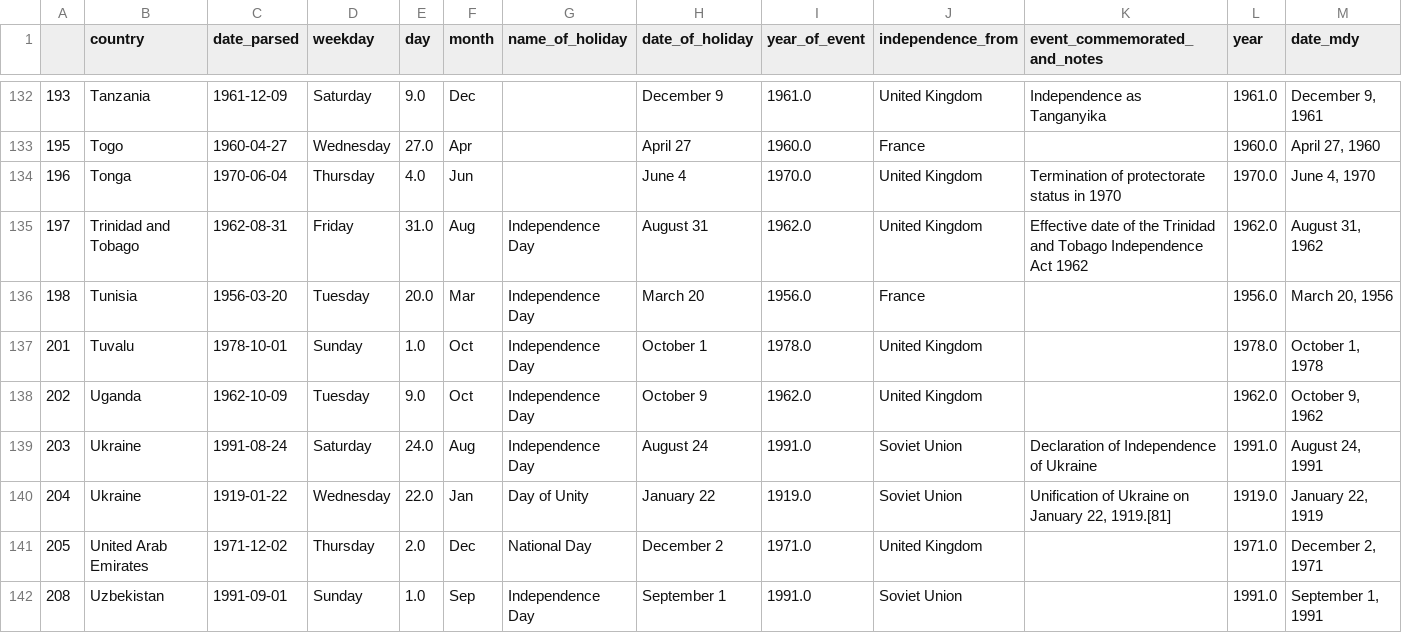
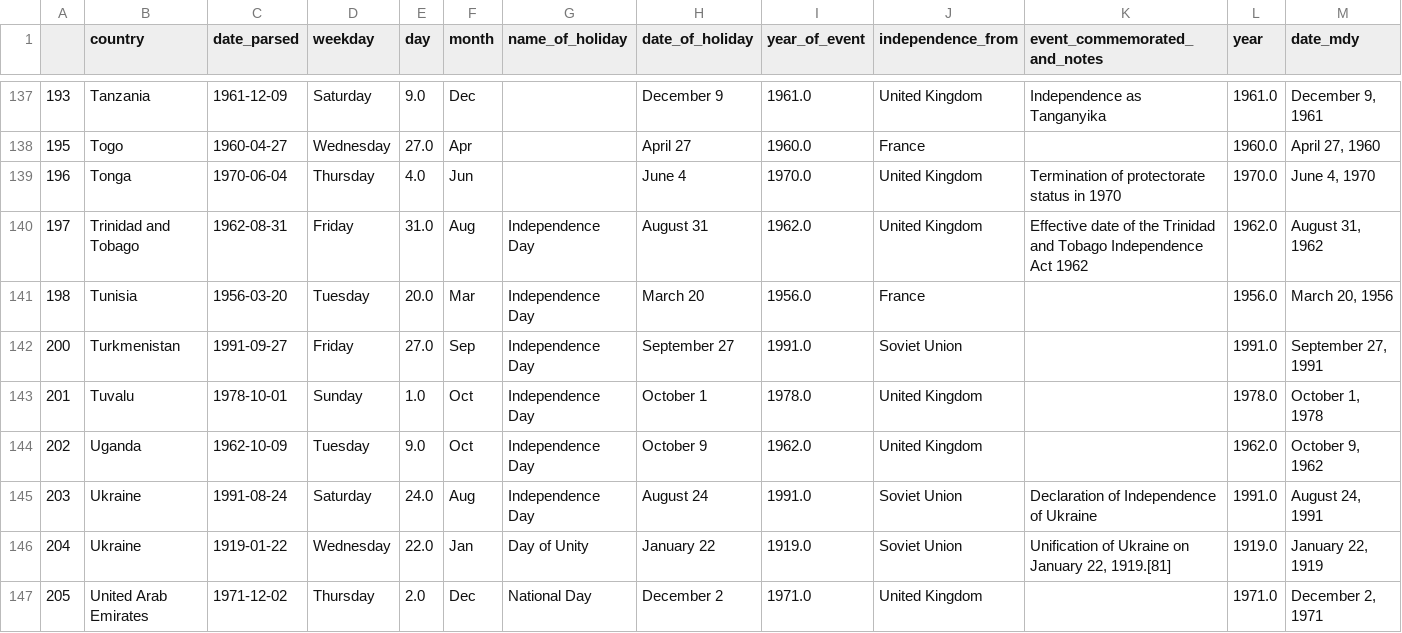
Before and after one commit to euanleith/infovis, a CSV file: data.csv, drawn as a sheet; only a part is shown, gaps mark what is left out; the shorter side is filled out with more unchanged rows; the diff covers the shown part only.

```diff
--- a/data.csv
+++ b/data.csv
@@ -136,2 +141,3 @@
 198,Tunisia,1956-03-20,Tuesday,20.0,Mar,Independence Day,March 20,1956.0,France,,1956.0,"March 20, 1956"
+200,Turkmenistan,1991-09-27,Friday,27.0,Sep,Independence Day,September 27,1991.0,Soviet Union,,1991.0,"September 27, 1991"
 201,Tuvalu,1978-10-01,Sunday,1.0,Oct,Independence Day,October 1,1978.0,United Kingdom,,1978.0,"October 1, 1978"
```
Also changed, not shown: 6 added rows elsewhere in this file.
